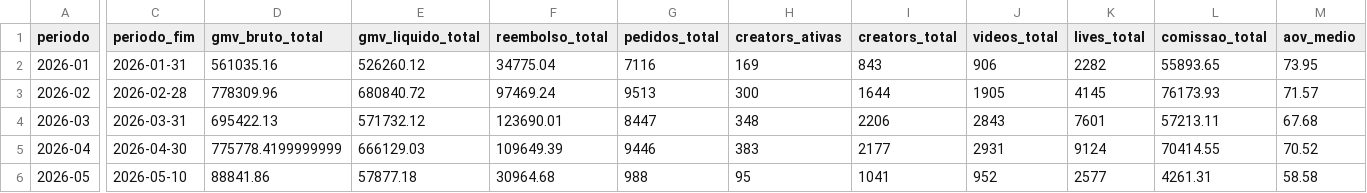
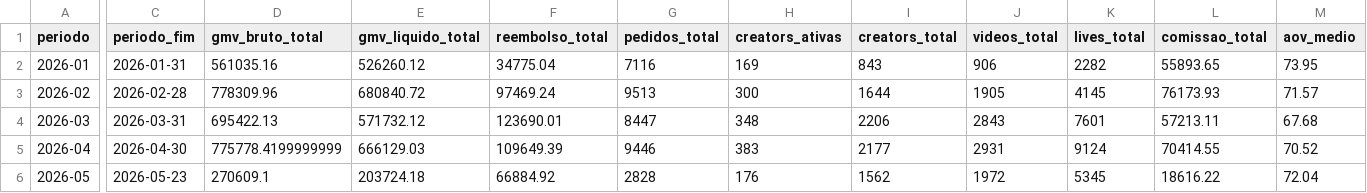
Before and after one commit to Ba44o/git-remote--v, a CSV file: warehouse/period_summary.csv, drawn as a sheet; only a part is shown, gaps mark what is left out; the diff covers the shown part only; the diff names each change by its address in the sheet, - before the commit and + after, or states it on an @@ line.

Commit message:
warehouse: importação período 2026-05 [etl-bot]

```diff
--- a/warehouse/period_summary.csv
+++ b/warehouse/period_summary.csv
-C6 (periodo_fim): 2026-05-10
+C6 (periodo_fim): 2026-05-23
-D6 (gmv_bruto_total): 88841.86
+D6 (gmv_bruto_total): 270609.1
-E6 (gmv_liquido_total): 57877.18
+E6 (gmv_liquido_total): 203724.18
-F6 (reembolso_total): 30964.68
+F6 (reembolso_total): 66884.92
-G6 (pedidos_total): 988
+G6 (pedidos_total): 2828
-H6 (creators_ativas): 95
+H6 (creators_ativas): 176
-I6 (creators_total): 1041
+I6 (creators_total): 1562
-J6 (videos_total): 952
+J6 (videos_total): 1972
-K6 (lives_total): 2577
+K6 (lives_total): 5345
-L6 (comissao_total): 4261.31
+L6 (comissao_total): 18616.22
-M6 (aov_medio): 58.58
+M6 (aov_medio): 72.04
```
Also changed, not shown: 7 edited cells elsewhere in this file, 3 other files.
